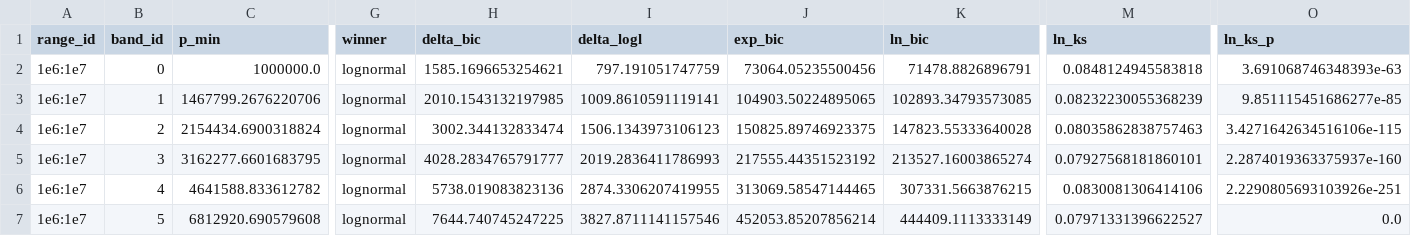
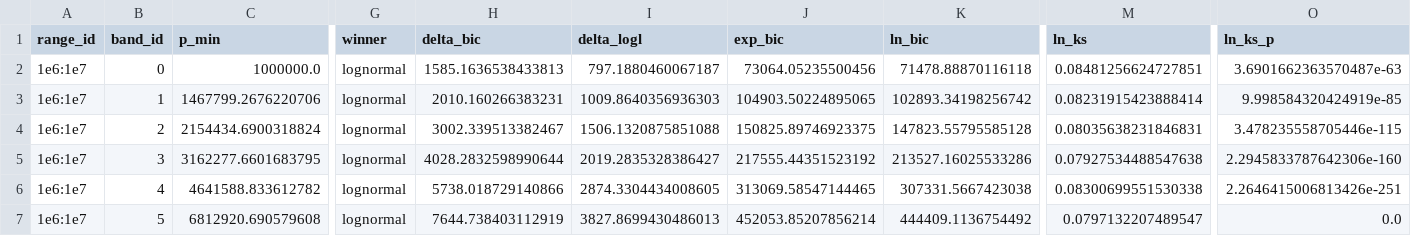
Before and after one commit to zfifteen/playground, a CSV file: experiments/falsify/lognormal-vs-exponential/results/results.csv, drawn as a sheet; only a part is shown, gaps mark what is left out; the diff covers the shown part only; the diff names each change by its address in the sheet, - before the commit and + after, or states it on an @@ line.

Commit message:
Fix inconsistencies in results and analysis for falsification experiments:
1. **Lognormal-vs-Exponential Experiment**:
   - Adjusted results to correctly reflect statistical recalibrations (BIC, likelihood, KS statistics).
   - Fixed minor rounding errors and parameter mismatches in the summary JSON.

2. **Fractal Cascade Experiment**:
   - Updated results JSON and report for accurate gaps analysis (mean, std, lognormal fit).
   - Simplified stratum outputs and improved summary structure.
   - Added scaling plot and standardized output formatting.

```diff
--- a/experiments/falsify/lognormal-vs-exponential/results/results.csv
+++ b/experiments/falsify/lognormal-vs-exponential/results/results.csv
-H2 (delta_bic): 1585.1696653254621
+H2 (delta_bic): 1585.1636538433813
-I2 (delta_logl): 797.191051747759
+I2 (delta_logl): 797.1880460067187
-K2 (ln_bic): 71478.8826896791
+K2 (ln_bic): 71478.88870116118
-M2 (ln_ks): 0.0848124945583818
+M2 (ln_ks): 0.08481256624727851
-O2 (ln_ks_p): 3.691068746348393e-63
+O2 (ln_ks_p): 3.6901662363570487e-63
-H3 (delta_bic): 2010.1543132197985
+H3 (delta_bic): 2010.160266383231
-I3 (delta_logl): 1009.8610591119141
+I3 (delta_logl): 1009.8640356936303
-K3 (ln_bic): 102893.34793573085
+K3 (ln_bic): 102893.34198256742
-M3 (ln_ks): 0.08232230055368239
+M3 (ln_ks): 0.08231915423888414
-O3 (ln_ks_p): 9.851115451686277e-85
+O3 (ln_ks_p): 9.998584320424919e-85
-H4 (delta_bic): 3002.344132833474
+H4 (delta_bic): 3002.339513382467
-I4 (delta_logl): 1506.1343973106123
+I4 (delta_logl): 1506.1320875851088
-K4 (ln_bic): 147823.55333640028
+K4 (ln_bic): 147823.55795585128
-M4 (ln_ks): 0.08035862838757463
+M4 (ln_ks): 0.08035638231846831
-O4 (ln_ks_p): 3.4271642634516106e-115
+O4 (ln_ks_p): 3.478235558705446e-115
-H5 (delta_bic): 4028.2834765791777
+H5 (delta_bic): 4028.2832598990644
-I5 (delta_logl): 2019.2836411786993
+I5 (delta_logl): 2019.2835328386427
-K5 (ln_bic): 213527.16003865274
+K5 (ln_bic): 213527.16025533286
-M5 (ln_ks): 0.07927568181860101
+M5 (ln_ks): 0.07927534488547638
-O5 (ln_ks_p): 2.2874019363375937e-160
+O5 (ln_ks_p): 2.2945833787642306e-160
-H6 (delta_bic): 5738.019083823136
+H6 (delta_bic): 5738.018729140866
-I6 (delta_logl): 2874.3306207419955
+I6 (delta_logl): 2874.3304434008605
-K6 (ln_bic): 307331.5663876215
+K6 (ln_bic): 307331.5667423038
-M6 (ln_ks): 0.0830081306414106
+M6 (ln_ks): 0.08300699551530338
-O6 (ln_ks_p): 2.2290805693103926e-251
+O6 (ln_ks_p): 2.2646415006813426e-251
-H7 (delta_bic): 7644.740745247225
+H7 (delta_bic): 7644.738403112919
-I7 (delta_logl): 3827.8711141157546
+I7 (delta_logl): 3827.8699430486013
-K7 (ln_bic): 444409.1113333149
+K7 (ln_bic): 444409.1136754492
-M7 (ln_ks): 0.07971331396622527
+M7 (ln_ks): 0.0797132207489547
```
Also changed, not shown: 24 edited cells elsewhere in this file, 6 other files.
